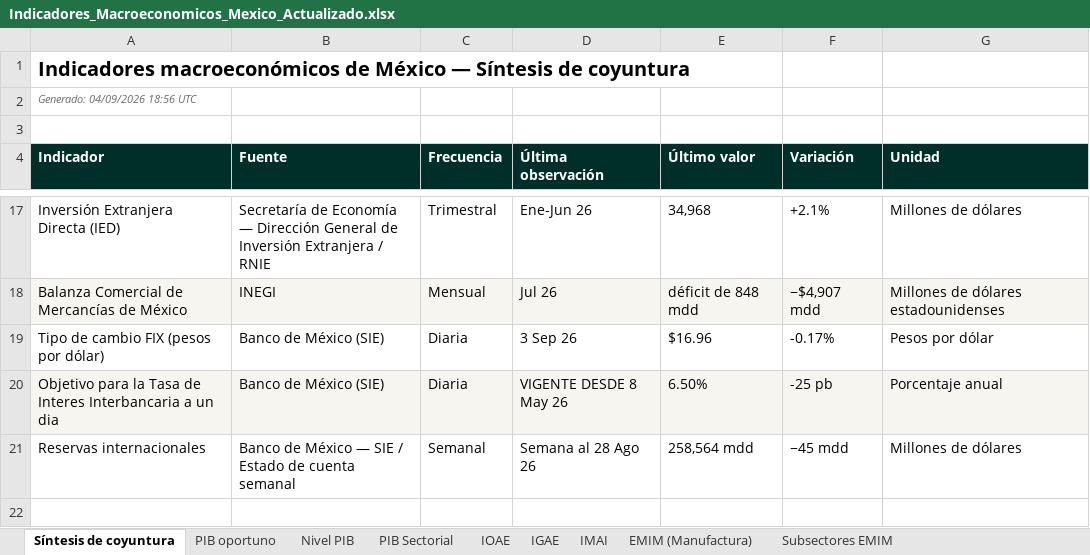
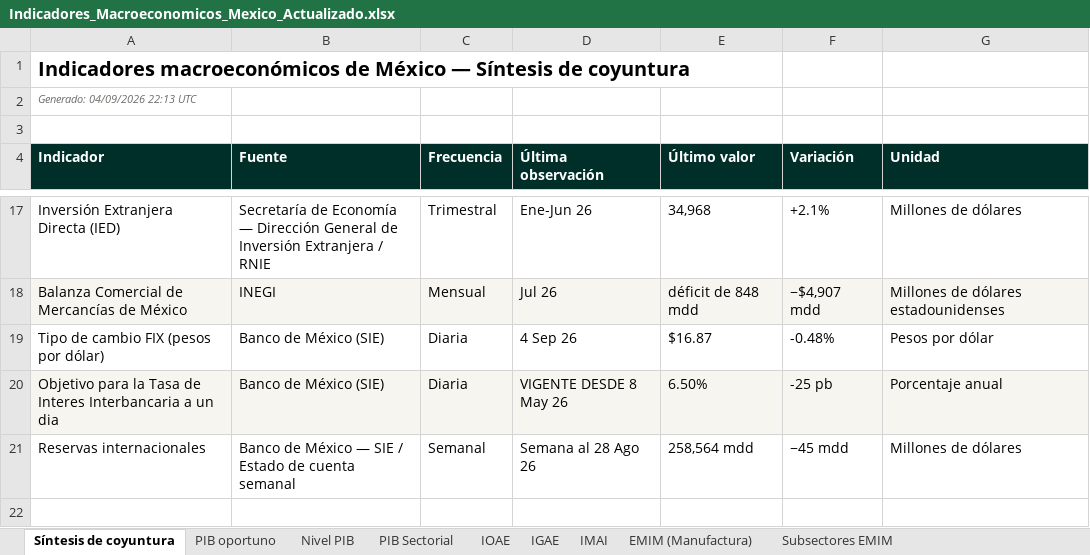
Before and after one commit to luisbuendiag/Indicadores_macroeconomicos_Mex, an Excel workbook: downloads/Indicadores_Macroeconomicos_Mexico_Actualizado.xlsx, sheet Síntesis de coyuntura, drawn as a sheet; only a part is shown, gaps mark what is left out; values as stored, in another font and other column widths than the file's, no borders; the diff names each change by its address in the sheet, - before the commit and + after, or states it on an @@ line.

```diff
--- a/downloads/Indicadores_Macroeconomicos_Mexico_Actualizado.xlsx (sheet Síntesis de coyuntura)
+++ b/downloads/Indicadores_Macroeconomicos_Mexico_Actualizado.xlsx (sheet Síntesis de coyuntura)
-A2 (Indicador): Generado: 04/09/2026 18:56 UTC
+A2 (Indicador): Generado: 04/09/2026 22:13 UTC
-D19 (Última observación): 3 Sep 26
+D19 (Última observación): 4 Sep 26
-E19 (Último valor): $16.96
+E19 (Último valor): $16.87
-F19 (Variación): -0.17%
+F19 (Variación): -0.48%
```
Also changed, not shown: sheet Control de actualizaciones, sheet Tipo de cambio FIX, sheet IED, sheet PIB oportuno, sheet Consumo Privado, sheet EMOE (Confianza empresarial), 11 more sheets, downloads/indicadores/EMIM/EMIM_datos.xlsx, downloads/indicadores/IGAE/IGAE_datos.xlsx, 24 other files.
